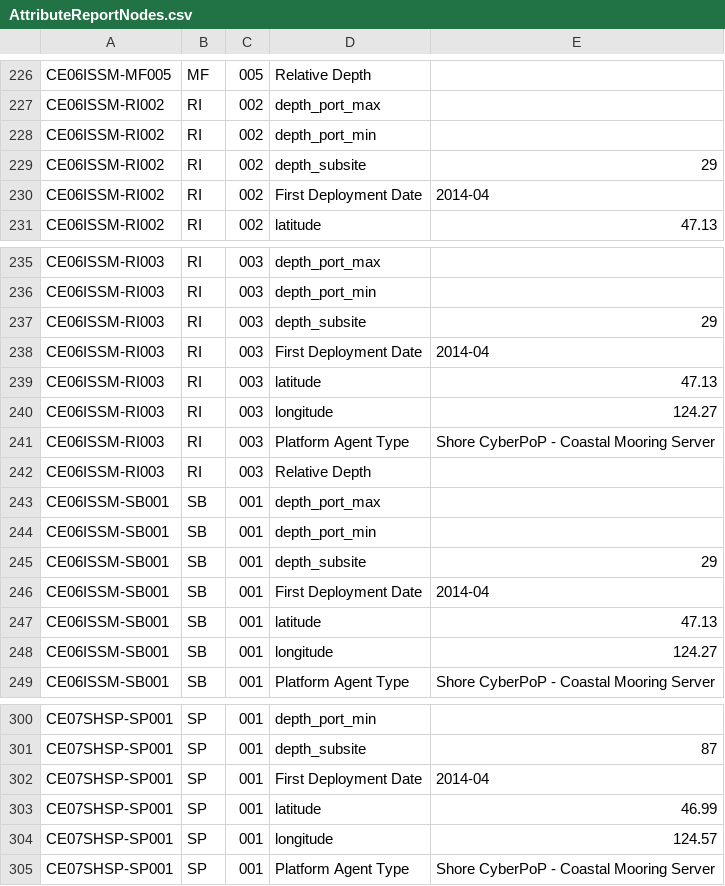
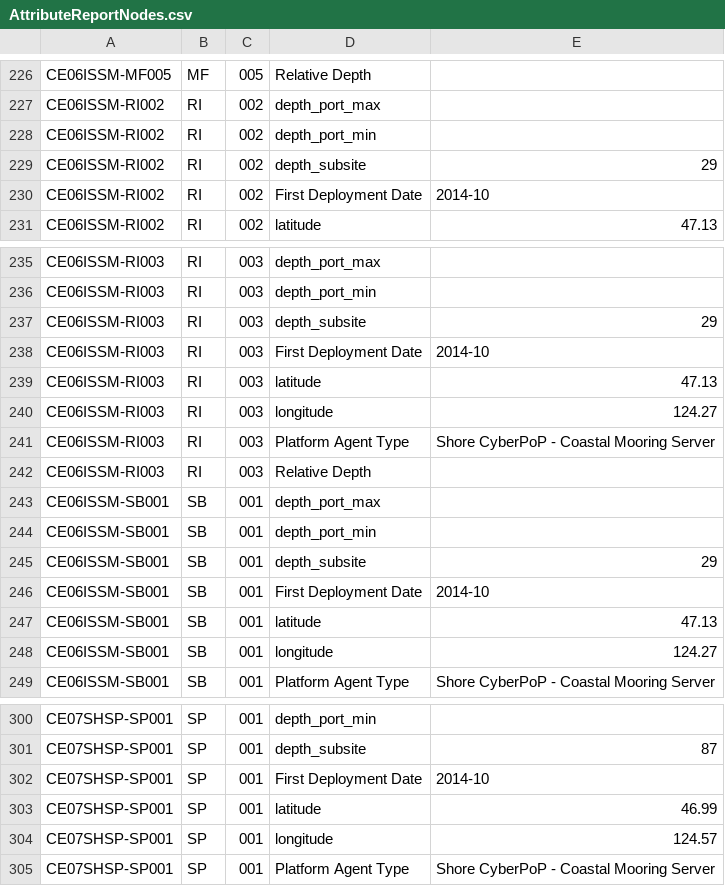
Before and after one commit to ooici/ion-definitions, a CSV file: res/preload/r2_ioc/ooi_assets/AttributeReportNodes.csv, drawn as a sheet; only a part is shown, gaps mark what is left out; the diff covers the shown part only.

```diff
--- a/res/preload/r2_ioc/ooi_assets/AttributeReportNodes.csv
+++ b/res/preload/r2_ioc/ooi_assets/AttributeReportNodes.csv
@@ -229,3 +229,3 @@ CE06ISSM-RI002,RI,002,depth_port_min,
 CE06ISSM-RI002,RI,002,depth_subsite,29
-CE06ISSM-RI002,RI,002,First Deployment Date,2014-04
+CE06ISSM-RI002,RI,002,First Deployment Date,2014-10
 CE06ISSM-RI002,RI,002,latitude,47.13
@@ -237,3 +237,3 @@ CE06ISSM-RI003,RI,003,depth_port_min,
 CE06ISSM-RI003,RI,003,depth_subsite,29
-CE06ISSM-RI003,RI,003,First Deployment Date,2014-04
+CE06ISSM-RI003,RI,003,First Deployment Date,2014-10
 CE06ISSM-RI003,RI,003,latitude,47.13
@@ -245,3 +245,3 @@ CE06ISSM-SB001,SB,001,depth_port_min,
 CE06ISSM-SB001,SB,001,depth_subsite,29
-CE06ISSM-SB001,SB,001,First Deployment Date,2014-04
+CE06ISSM-SB001,SB,001,First Deployment Date,2014-10
 CE06ISSM-SB001,SB,001,latitude,47.13
@@ -301,3 +301,3 @@ CE07SHSP-SP001,SP,001,depth_port_min,
 CE07SHSP-SP001,SP,001,depth_subsite,87
-CE07SHSP-SP001,SP,001,First Deployment Date,2014-04
+CE07SHSP-SP001,SP,001,First Deployment Date,2014-10
 CE07SHSP-SP001,SP,001,latitude,46.99
```
Also changed, not shown: 32 removed rows and 4 edited cells elsewhere in this file, res/preload/r2_ioc/ooi_assets/AllSensorTypesByLocationDetailed.csv, res/preload/r2_ioc/ooi_assets/AllSensorTypesByLocationWithDataProducts.csv, 17 other files.
